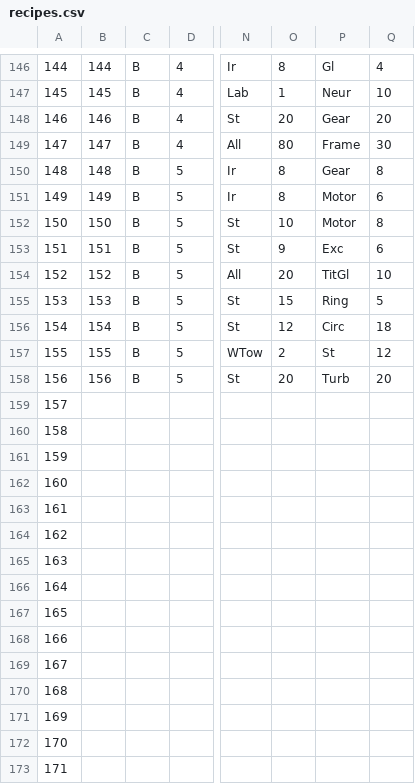
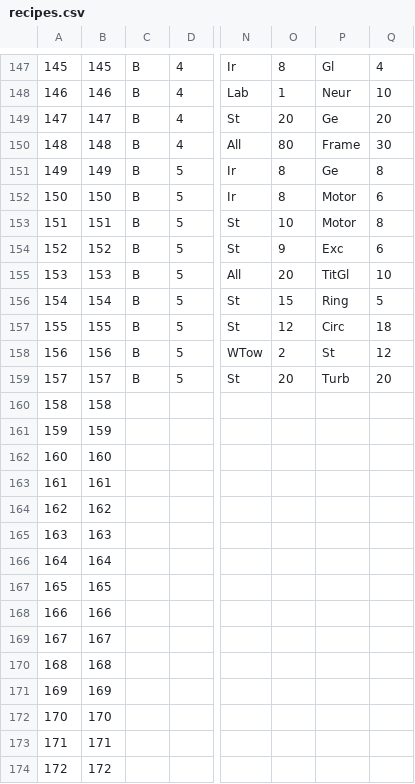
Before and after one commit to garrese/xdsp, a CSV file: src/main/resources/recipes.csv, drawn as a sheet; only a part is shown, gaps mark what is left out; addresses are those after the commit; the diff covers the shown part only; the diff names each change by its address in the sheet, - before the commit and + after, or states it on an @@ line.

```diff
--- a/src/main/resources/recipes.csv
+++ b/src/main/resources/recipes.csv
@@ column A renumbered from row 138 down @@
-B147: 144
+B147: 145
-B148: 145
+B148: 146
-B149: 146
+B149: 147
-P149: Gear
+P149: Ge
-B150: 147
+B150: 148
-B151: 148
+B151: 149
-P151: Gear
+P151: Ge
-B152: 149
+B152: 150
-B153: 150
+B153: 151
-B154: 151
+B154: 152
-B155: 152
+B155: 153
-B156: 153
+B156: 154
-B157: 154
+B157: 155
-B158: 155
+B158: 156
-B159: 156
+B159: 157
-B160: (empty)
+B160: 158
-B161: (empty)
+B161: 159
-B162: (empty)
+B162: 160
-B163: (empty)
+B163: 161
-B164: (empty)
+B164: 162
-B165: (empty)
+B165: 163
-B166: (empty)
+B166: 164
-B167: (empty)
+B167: 165
-B168: (empty)
+B168: 166
-B169: (empty)
+B169: 167
-B170: (empty)
+B170: 168
-B171: (empty)
+B171: 169
-B172: (empty)
+B172: 170
-B173: (empty)
+B173: 171
-B174: (empty)
+B174: 172
```
Also changed, not shown: 1 added row and 111 edited cells elsewhere in this file, src/main/resources/items.csv, 16 other files.
